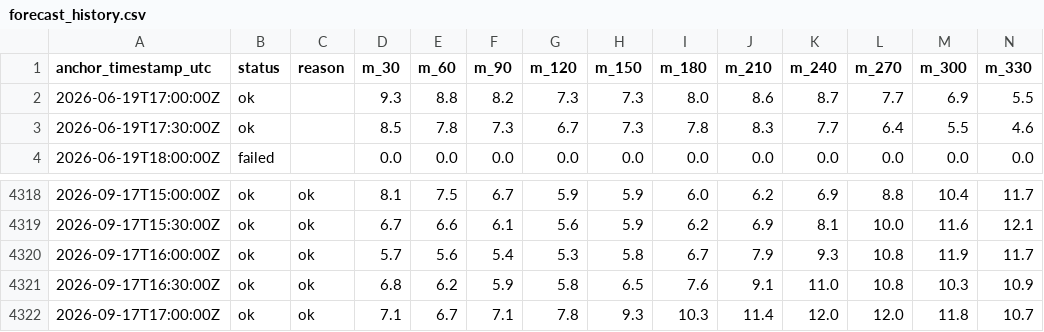
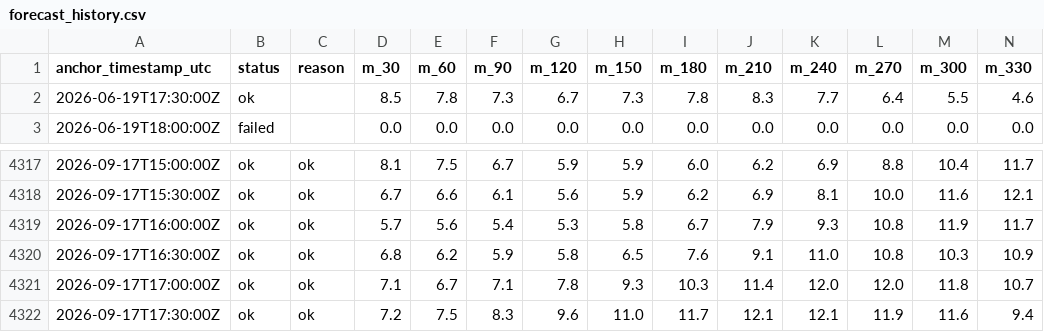
Before and after one commit to njit-research/ap-prediction, a CSV file: site/data/forecast_history.csv, drawn as a sheet; only a part is shown, gaps mark what is left out; removed rows and columns are numbered as before the commit, all else as after; rows hold the shown columns only; the diff names each change by its address in the sheet, - before the commit and + after, or states it on an @@ line.

```diff
--- a/site/data/forecast_history.csv
+++ b/site/data/forecast_history.csv
-row 2: 2026-06-19T17:00:00Z | ok |  | 9.3 | 8.8 | 8.2 | 7.3 | 7.3 | 8.0 | 8.6 | 8.7 | 7.7 | 6.9 | 5.5
+row 4322: 2026-09-17T17:30:00Z | ok | ok | 7.2 | 7.5 | 8.3 | 9.6 | 11.0 | 11.7 | 12.1 | 12.1 | 11.9 | 11.6 | 9.4
```
Also changed, not shown: 3 other files.
